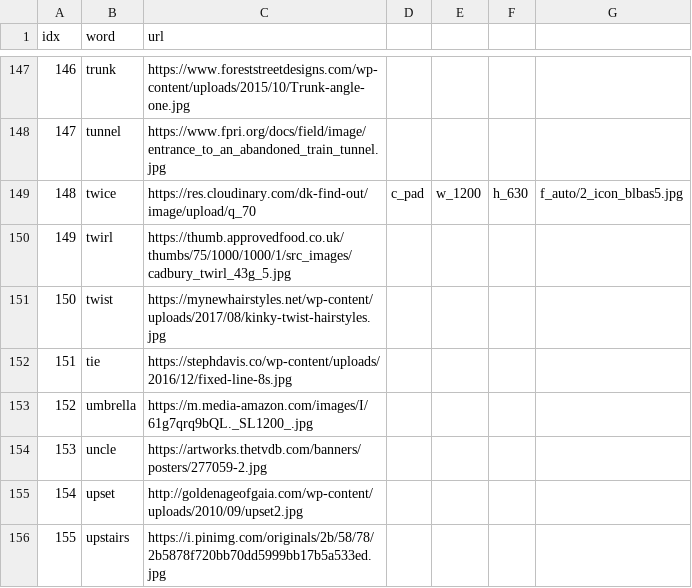
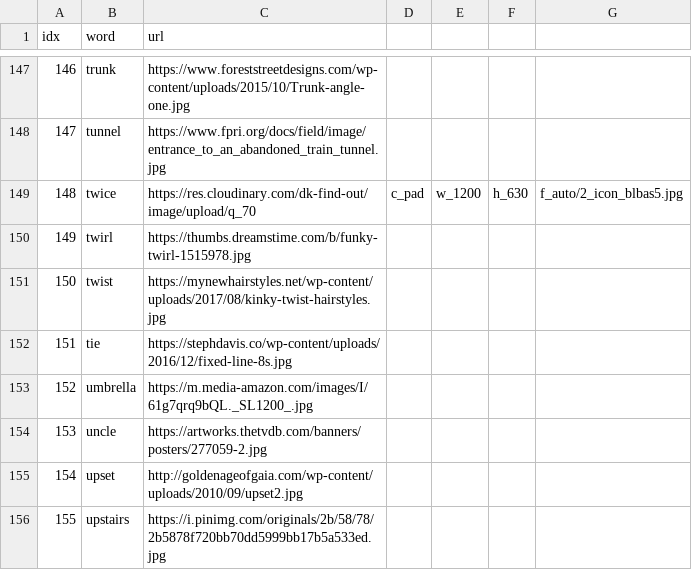
Before and after one commit to ningzhangfisk/ningzhangfisk.github.io, a CSV file: SpellWord/k.csv, drawn as a sheet; only a part is shown, gaps mark what is left out.

Commit message:
Update k.csv

```diff
--- a/SpellWord/k.csv
+++ b/SpellWord/k.csv
@@ -149,3 +149,3 @@ idx,word,url
 148,twice,https://res.cloudinary.com/dk-find-out/image/upload/q_70,c_pad,w_1200,h_630,f_auto/2_icon_blbas5.jpg
-149,twirl,https://thumb.approvedfood.co.uk/thumbs/75/1000/1000/1/src_images/cadbury_twirl_43g_5.jpg
+149,twirl,https://thumbs.dreamstime.com/b/funky-twirl-1515978.jpg
 150,twist,https://mynewhairstyles.net/wp-content/uploads/2017/08/kinky-twist-hairstyles.jpg
```
